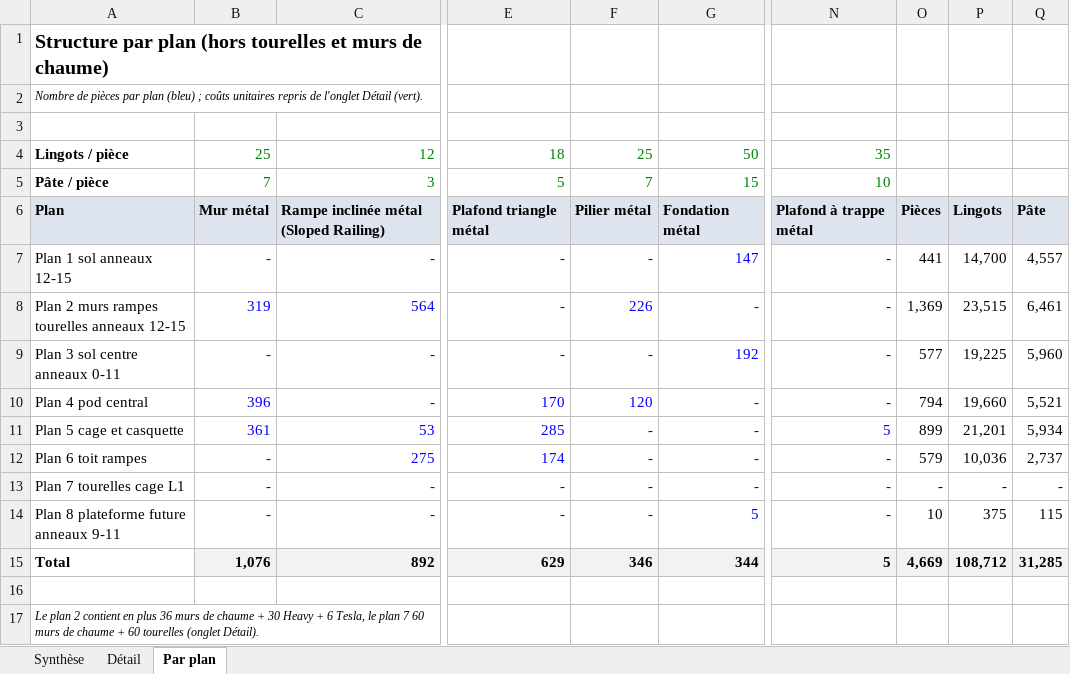
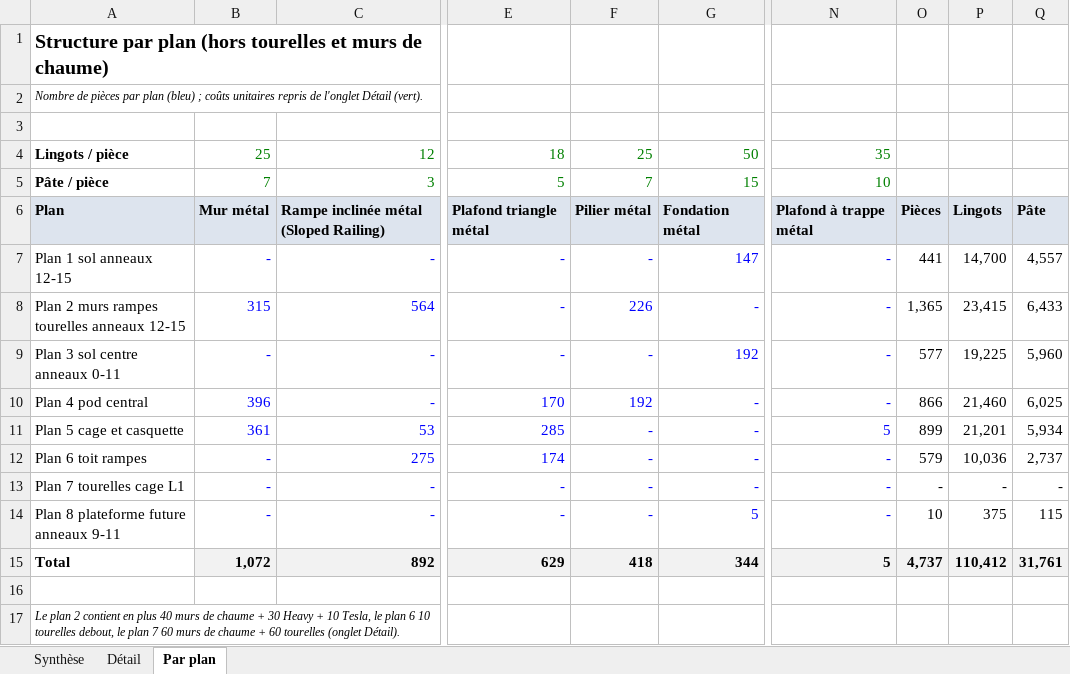
Before and after one commit to ced199080/ARK, an Excel workbook: donnees/07_bilan_materiaux.xlsx, sheet Par plan, drawn as a sheet; only a part is shown, gaps mark what is left out; values as stored, in another font and other column widths than the file's, no borders; the diff names each change by its address in the sheet, - before the commit and + after, or states it on an @@ line.

```diff
--- a/donnees/07_bilan_materiaux.xlsx (sheet Par plan)
+++ b/donnees/07_bilan_materiaux.xlsx (sheet Par plan)
-B8: 319
+B8: 315
-O8: 1,369
+O8: 1,365
-P8: 23,515
+P8: 23,415
-Q8: 6,461
+Q8: 6,433
-F10: 120
+F10: 192
-O10: 794
+O10: 866
-P10: 19,660
+P10: 21,460
-Q10: 5,521
+Q10: 6,025
-B15: 1,076
+B15: 1,072
-F15: 346
+F15: 418
-O15: 4,669
+O15: 4,737
-P15: 108,712
+P15: 110,412
-Q15: 31,285
+Q15: 31,761
-A17: …en plus 36 murs de chaume + 30 Heavy + 6 Tesla, le plan…
+A17: …en plus 40 murs de chaume + 30 Heavy + 10 Tesla, le plan 6 10 tourelles debout, le plan…
```
Also changed, not shown: sheet Détail, sheet Synthèse, 23 other files.
